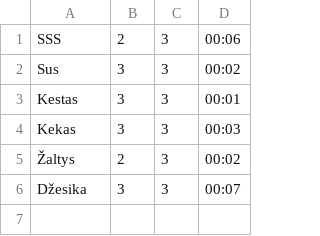
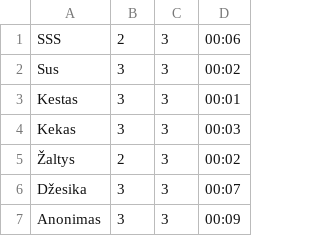
Before and after one commit to bennyrltu/pvp-k156, a CSV file: KlausimynasLAM/Assets/StreamingAssets/results.csv, drawn as a sheet; the diff names each change by its address in the sheet, - before the commit and + after, or states it on an @@ line.

```diff
--- a/KlausimynasLAM/Assets/StreamingAssets/results.csv
+++ b/KlausimynasLAM/Assets/StreamingAssets/results.csv
+row 7: Anonimas | 3 | 3 | 00:09
```
Also changed, not shown: 27 other files.
